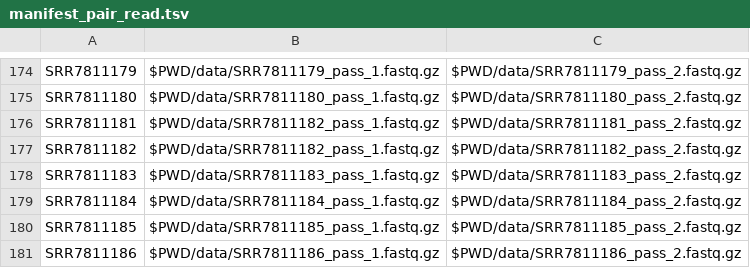
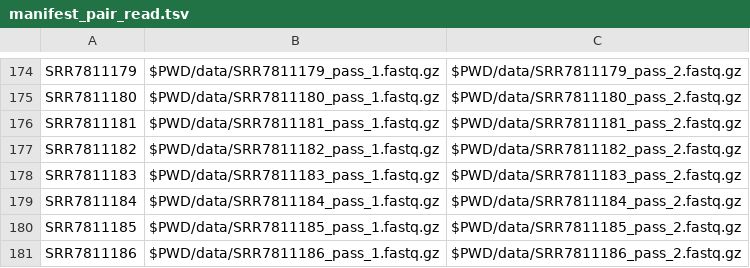
Before and after one commit to Bello-Bello/micro_biome_analysis, a TSV file: data/manifest_pair_read.tsv, drawn as a sheet; only a part is shown, gaps mark what is left out.

Commit message:
Update manifest_pair_read.tsv

```diff
--- a/data/manifest_pair_read.tsv
+++ b/data/manifest_pair_read.tsv
@@ -175,3 +175,3 @@ SRR7811179	$PWD/data/SRR7811179_pass_1.fastq.gz	$PWD/data/SRR7811179_pass_2.fast
 SRR7811180	$PWD/data/SRR7811180_pass_1.fastq.gz	$PWD/data/SRR7811180_pass_2.fastq.gz
-SRR7811181	$PWD/data/SRR7811182_pass_1.fastq.gz	$PWD/data/SRR7811181_pass_2.fastq.gz
+SRR7811181	$PWD/data/SRR7811181_pass_1.fastq.gz	$PWD/data/SRR7811181_pass_2.fastq.gz
 SRR7811182	$PWD/data/SRR7811182_pass_1.fastq.gz	$PWD/data/SRR7811182_pass_2.fastq.gz
```
